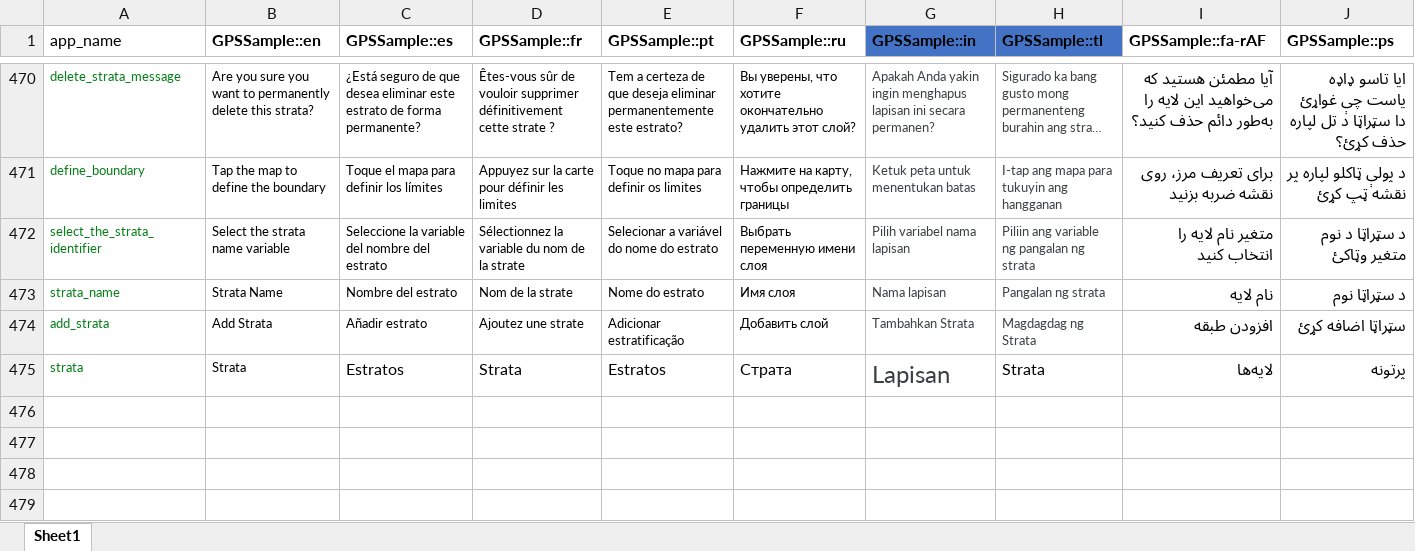
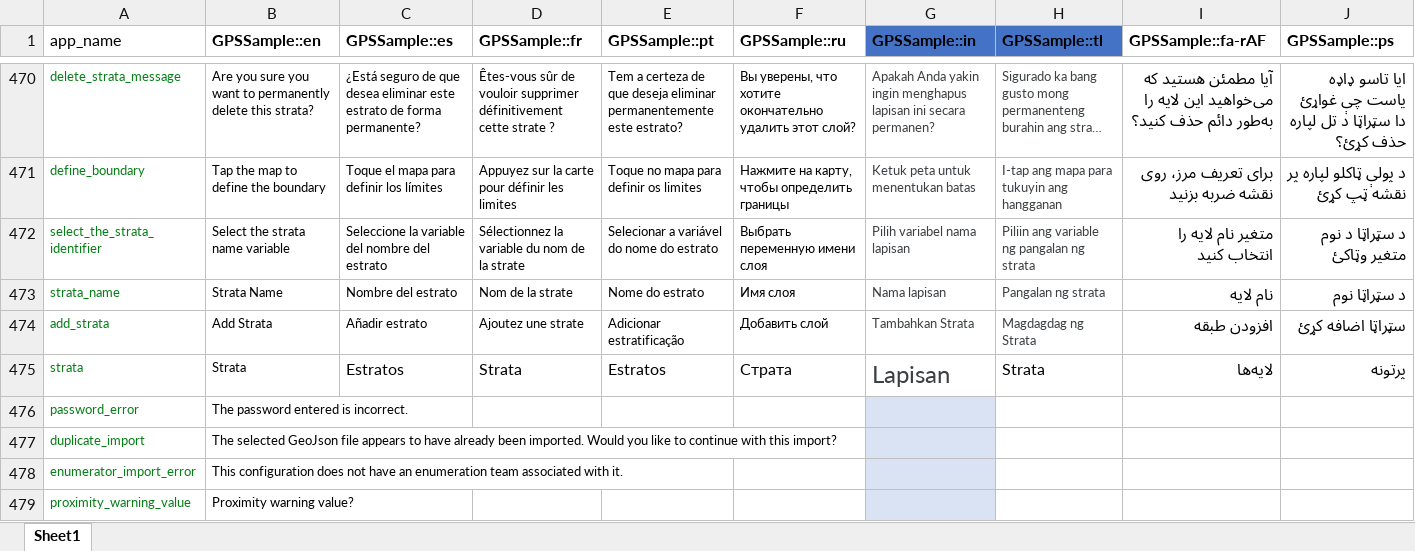
Before and after one commit to GPS-Sample/GPS-Sample, an Excel workbook: translations/translations.xlsx, sheet Sheet1, drawn as a sheet; only a part is shown, gaps mark what is left out; long unchanged cells end in …; values as stored, in another font and other column widths than the file's, no borders; table styles not drawn; the diff names each change by its address in the sheet, - before the commit and + after, or states it on an @@ line.

Commit message:
Updated string translations

```diff
--- a/translations/translations.xlsx (sheet Sheet1)
+++ b/translations/translations.xlsx (sheet Sheet1)
+row 476: password_error | The password entered is incorrect.
+row 477: duplicate_import | The selected GeoJson file appears to have already been imported. Would you like to continue with this import?
+row 478: enumerator_import_error | This configuration does not have an enumeration team associated with it.
+row 479: proximity_warning_value | Proximity warning value?
```
Also changed, not shown: 2 other files.
